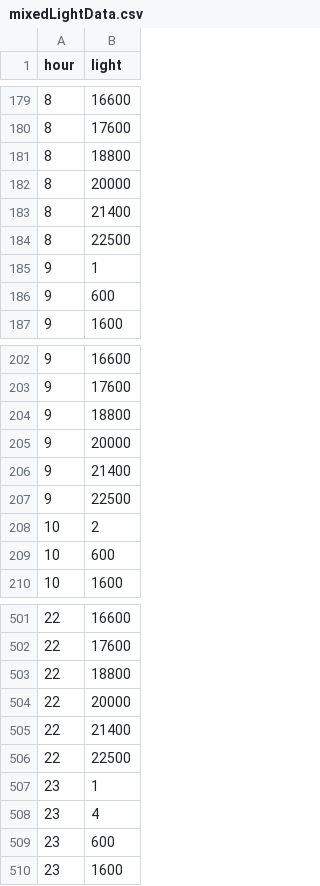
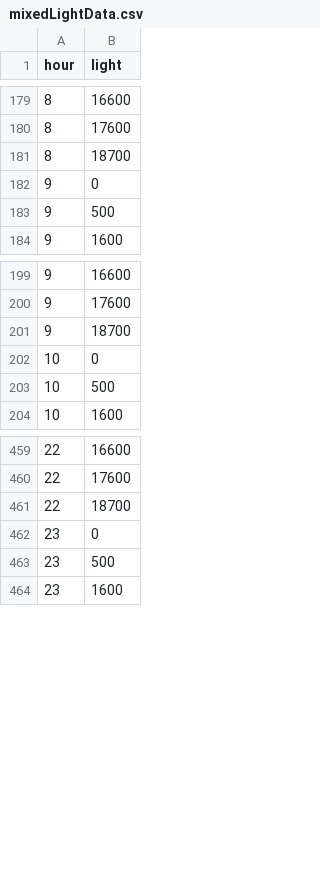
Before and after one commit to Preffet/PPSVM, a CSV file: datasets/mixedLightData.csv, drawn as a sheet; only a part is shown, gaps mark what is left out; the diff covers the shown part only.

```diff
--- a/datasets/mixedLightData.csv
+++ b/datasets/mixedLightData.csv
@@ -180,8 +180,5 @@ hour,light
 8,17600
-8,18800
-8,20000
-8,21400
-8,22500
-9,1
-9,600
+8,18700
+9,0
+9,500
 9,1600
@@ -203,8 +200,5 @@ hour,light
 9,17600
-9,18800
-9,20000
-9,21400
-9,22500
-10,2
-10,600
+9,18700
+10,0
+10,500
 10,1600
@@ -502,9 +460,5 @@ hour,light
 22,17600
-22,18800
-22,20000
-22,21400
-22,22500
-23,1
-23,4
-23,600
+22,18700
+23,0
+23,500
 23,1600
```
Also changed, not shown: 39 removed rows and 56 edited cells elsewhere in this file, datasets/trainingLightData.csv, datasets/validLightData.csv.
